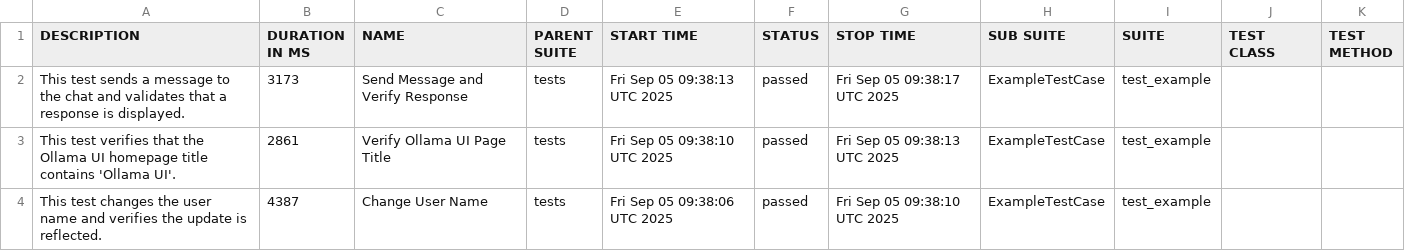
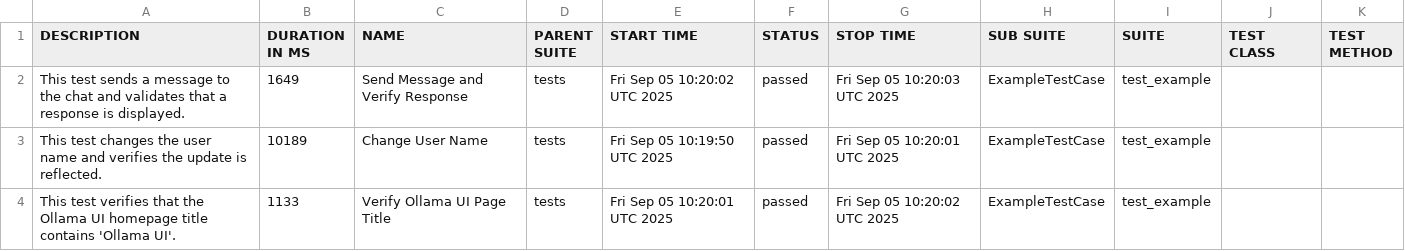
Before and after one commit to hamad-fyad/OllamaUI, a CSV file: 6/data/suites.csv, drawn as a sheet.

```diff
--- a/6/data/suites.csv
+++ b/6/data/suites.csv
@@ -1,4 +1,4 @@
 "DESCRIPTION","DURATION IN MS","NAME","PARENT SUITE","START TIME","STATUS","STOP TIME","SUB SUITE","SUITE","TEST CLASS","TEST METHOD"
-"This test sends a message to the chat and validates that a response is displayed.","3173","Send Message and Verify Response","tests","Fri Sep 05 09:38:13 UTC 2025","passed","Fri Sep 05 09:38:17 UTC 2025","ExampleTestCase","test_example","",""
-"This test verifies that the Ollama UI homepage title contains 'Ollama UI'.","2861","Verify Ollama UI Page Title","tests","Fri Sep 05 09:38:10 UTC 2025","passed","Fri Sep 05 09:38:13 UTC 2025","ExampleTestCase","test_example","",""
-"This test changes the user name and verifies the update is reflected.","4387","Change User Name","tests","Fri Sep 05 09:38:06 UTC 2025","passed","Fri Sep 05 09:38:10 UTC 2025","ExampleTestCase","test_example","",""
+"This test sends a message to the chat and validates that a response is displayed.","1649","Send Message and Verify Response","tests","Fri Sep 05 10:20:02 UTC 2025","passed","Fri Sep 05 10:20:03 UTC 2025","ExampleTestCase","test_example","",""
+"This test changes the user name and verifies the update is reflected.","10189","Change User Name","tests","Fri Sep 05 10:19:50 UTC 2025","passed","Fri Sep 05 10:20:01 UTC 2025","ExampleTestCase","test_example","",""
+"This test verifies that the Ollama UI homepage title contains 'Ollama UI'.","1133","Verify Ollama UI Page Title","tests","Fri Sep 05 10:20:01 UTC 2025","passed","Fri Sep 05 10:20:02 UTC 2025","ExampleTestCase","test_example","",""
```
Also changed, not shown: 52 other files.
